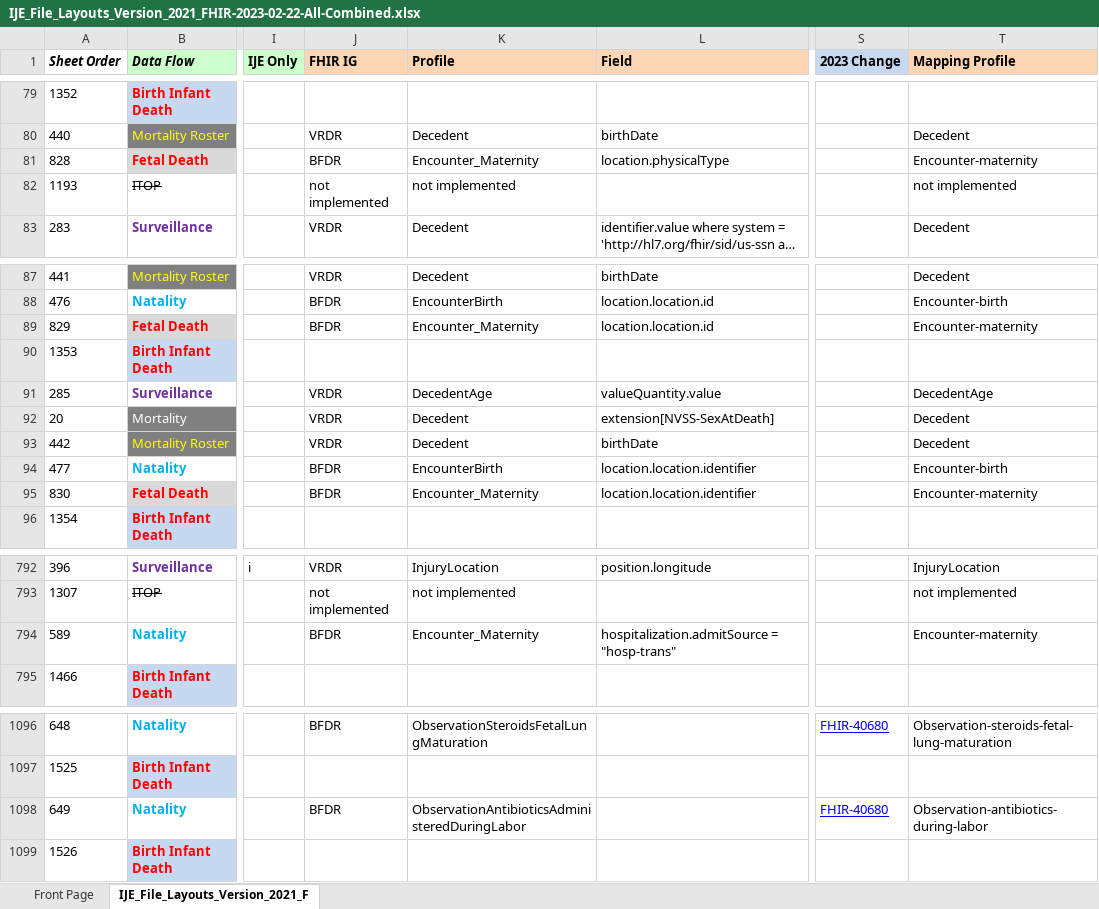
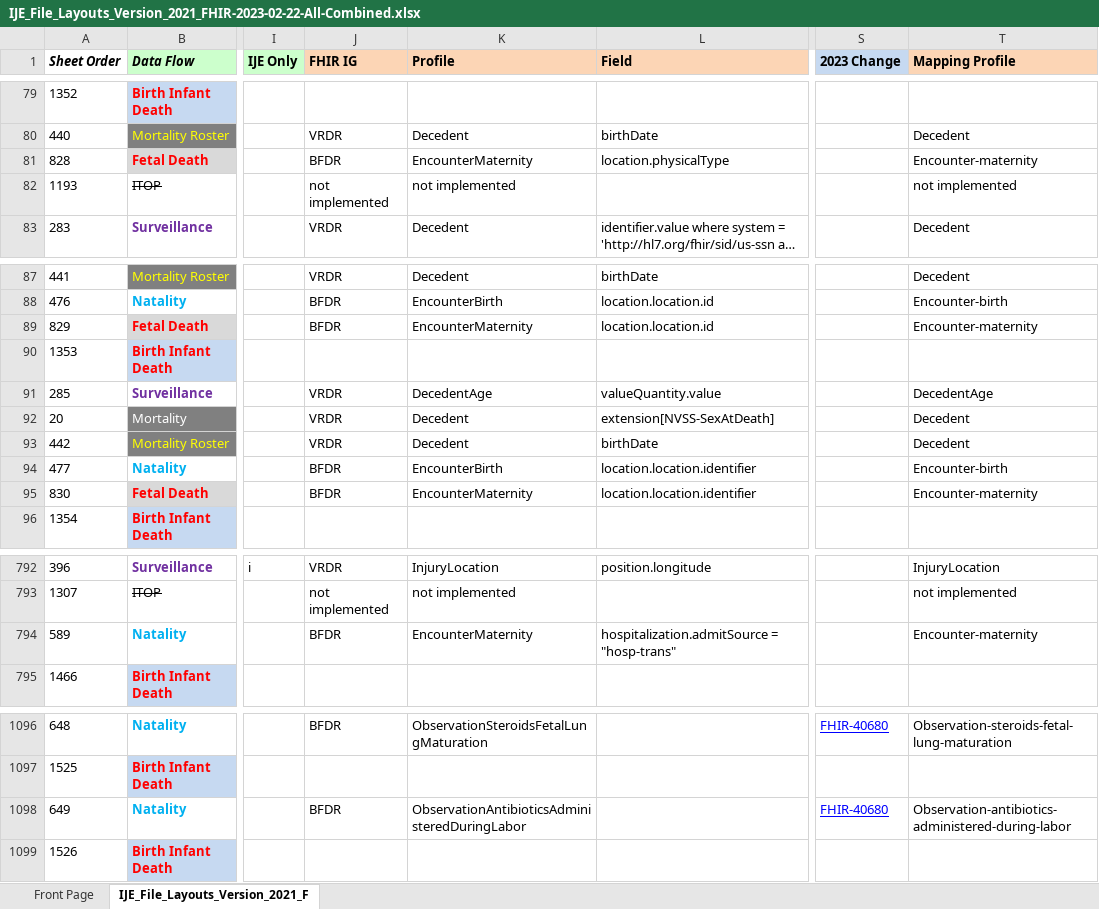
Before and after one commit to nightingaleproject/vital_records_sandbox_ig, an Excel workbook: input/images/IJE_File_Layouts_Version_2021_FHIR-2023-02-22-All-Combined.xlsx, sheet IJE_File_Layouts_Version_2021_F, drawn as a sheet; only a part is shown, gaps mark what is left out; long unchanged cells end in …; values as stored, in another font and other column widths than the file's, no borders; conditional formats not drawn; the diff covers the shown part only; the diff names each change by its address in the sheet, - before the commit and + after, or states it on an @@ line.

Commit message:
update spreadsheet with changed names for antibioticsadministered and encountermaternity

```diff
--- a/input/images/IJE_File_Layouts_Version_2021_FHIR-2023-02-22-All-Combined.xlsx (sheet IJE_File_Layouts_Version_2021_F)
+++ b/input/images/IJE_File_Layouts_Version_2021_FHIR-2023-02-22-All-Combined.xlsx (sheet IJE_File_Layouts_Version_2021_F)
-K81 (Profile): Encounter_Maternity
+K81 (Profile): EncounterMaternity
-K89 (Profile): Encounter_Maternity
+K89 (Profile): EncounterMaternity
-K95 (Profile): Encounter_Maternity
+K95 (Profile): EncounterMaternity
-K794 (Profile): Encounter_Maternity
+K794 (Profile): EncounterMaternity
-T1098 (Mapping Profile): Observation-antibiotics-during-labor
+T1098 (Mapping Profile): Observation-antibiotics-administered-during-labor
```
Also changed, not shown: 19 edited cells elsewhere in this sheet, 2 other files.
